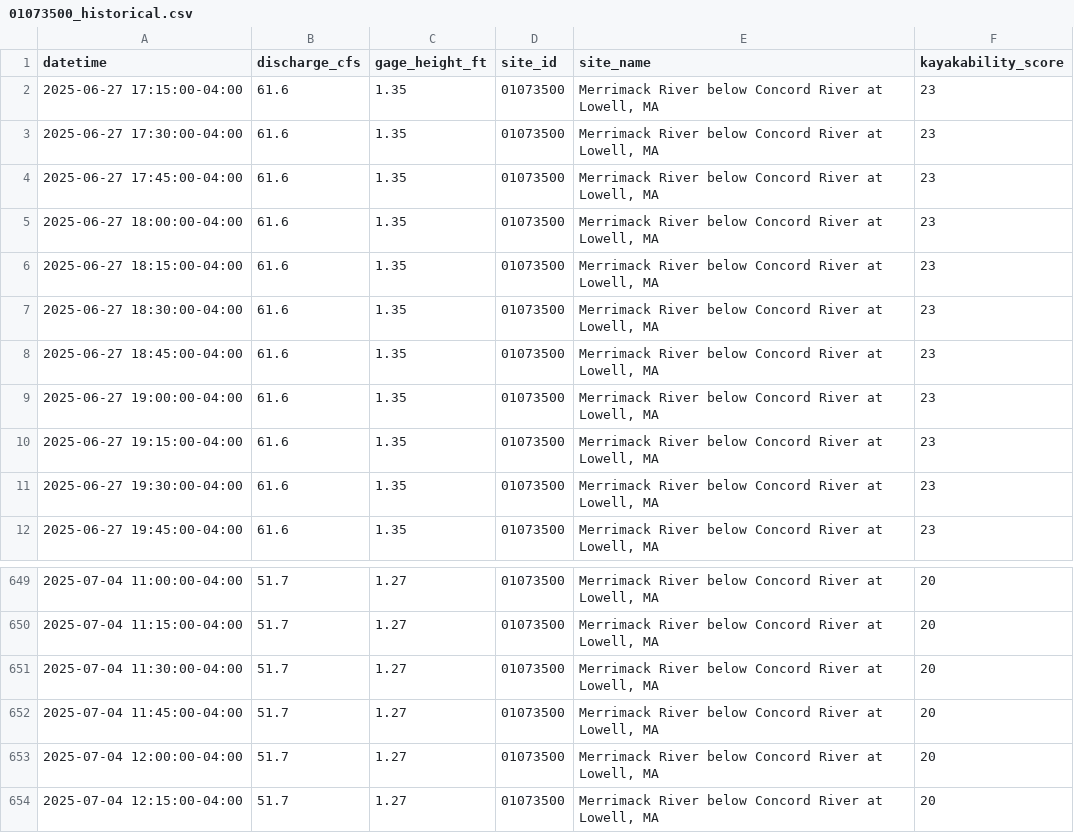
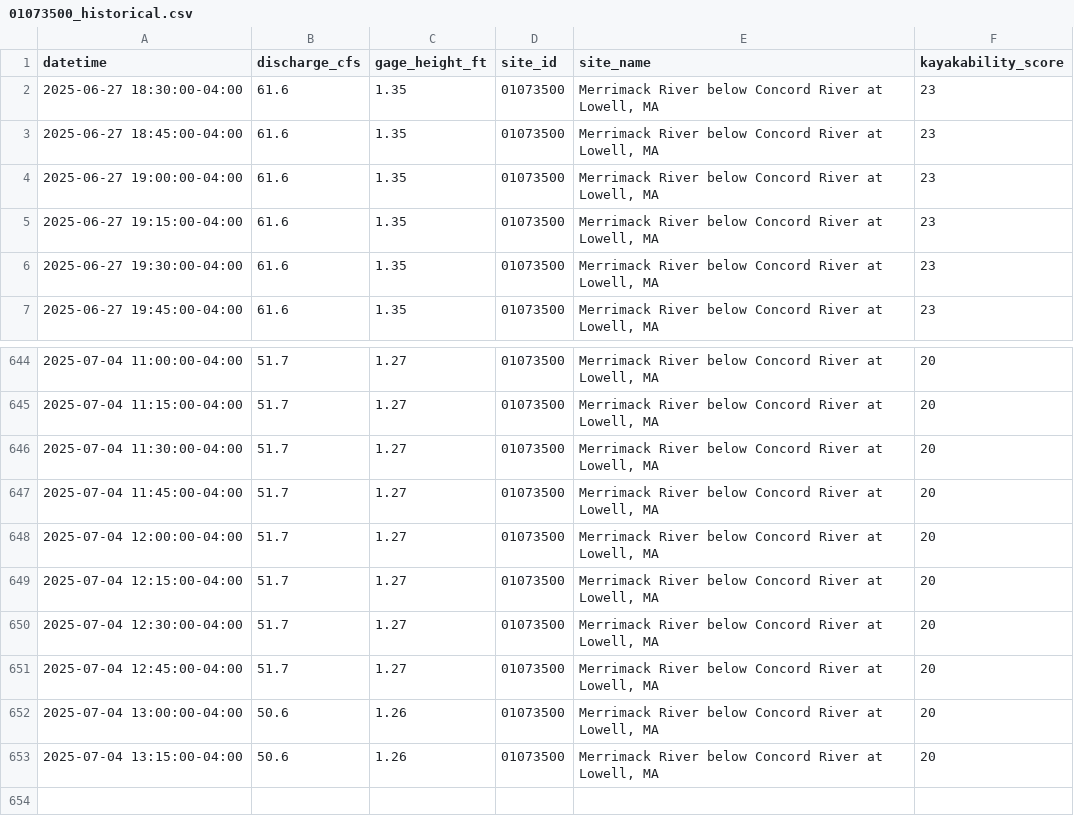
Before and after one commit to tjnolan319/kayakability-dashboard, a CSV file: kayak_forecast_data/01073500_historical.csv, drawn as a sheet; only a part is shown, gaps mark what is left out.

```diff
--- a/kayak_forecast_data/01073500_historical.csv
+++ b/kayak_forecast_data/01073500_historical.csv
@@ -1,7 +1,2 @@
 datetime,discharge_cfs,gage_height_ft,site_id,site_name,kayakability_score
-2025-06-27 17:15:00-04:00,61.6,1.35,01073500,"Merrimack River below Concord River at Lowell, MA",23
-2025-06-27 17:30:00-04:00,61.6,1.35,01073500,"Merrimack River below Concord River at Lowell, MA",23
-2025-06-27 17:45:00-04:00,61.6,1.35,01073500,"Merrimack River below Concord River at Lowell, MA",23
-2025-06-27 18:00:00-04:00,61.6,1.35,01073500,"Merrimack River below Concord River at Lowell, MA",23
-2025-06-27 18:15:00-04:00,61.6,1.35,01073500,"Merrimack River below Concord River at Lowell, MA",23
 2025-06-27 18:30:00-04:00,61.6,1.35,01073500,"Merrimack River below Concord River at Lowell, MA",23
@@ -654 +649,5 @@ datetime,discharge_cfs,gage_height_ft,site_id,site_name,kayakability_score
 2025-07-04 12:15:00-04:00,51.7,1.27,01073500,"Merrimack River below Concord River at Lowell, MA",20
+2025-07-04 12:30:00-04:00,51.7,1.27,01073500,"Merrimack River below Concord River at Lowell, MA",20
+2025-07-04 12:45:00-04:00,51.7,1.27,01073500,"Merrimack River below Concord River at Lowell, MA",20
+2025-07-04 13:00:00-04:00,50.6,1.26,01073500,"Merrimack River below Concord River at Lowell, MA",20
+2025-07-04 13:15:00-04:00,50.6,1.26,01073500,"Merrimack River below Concord River at Lowell, MA",20
```
Also changed, not shown: kayak_forecast_data/01092000_historical.csv, kayak_forecast_data/01094000_historical.csv, 6 other files.
